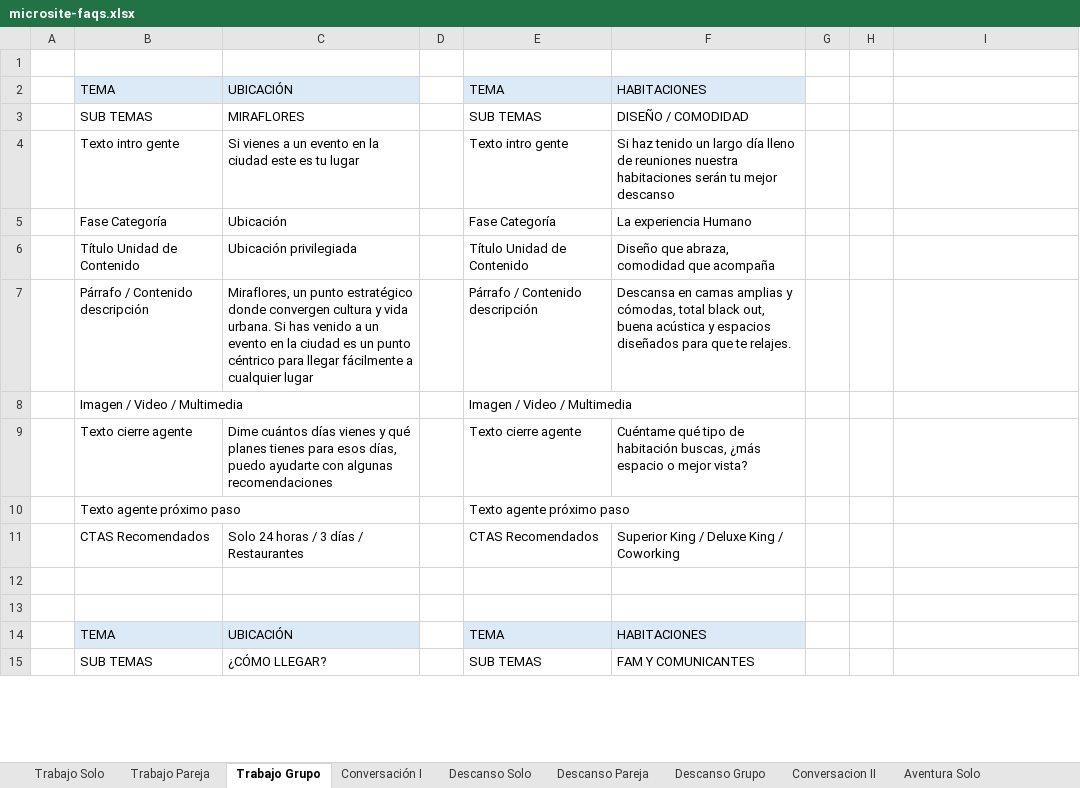
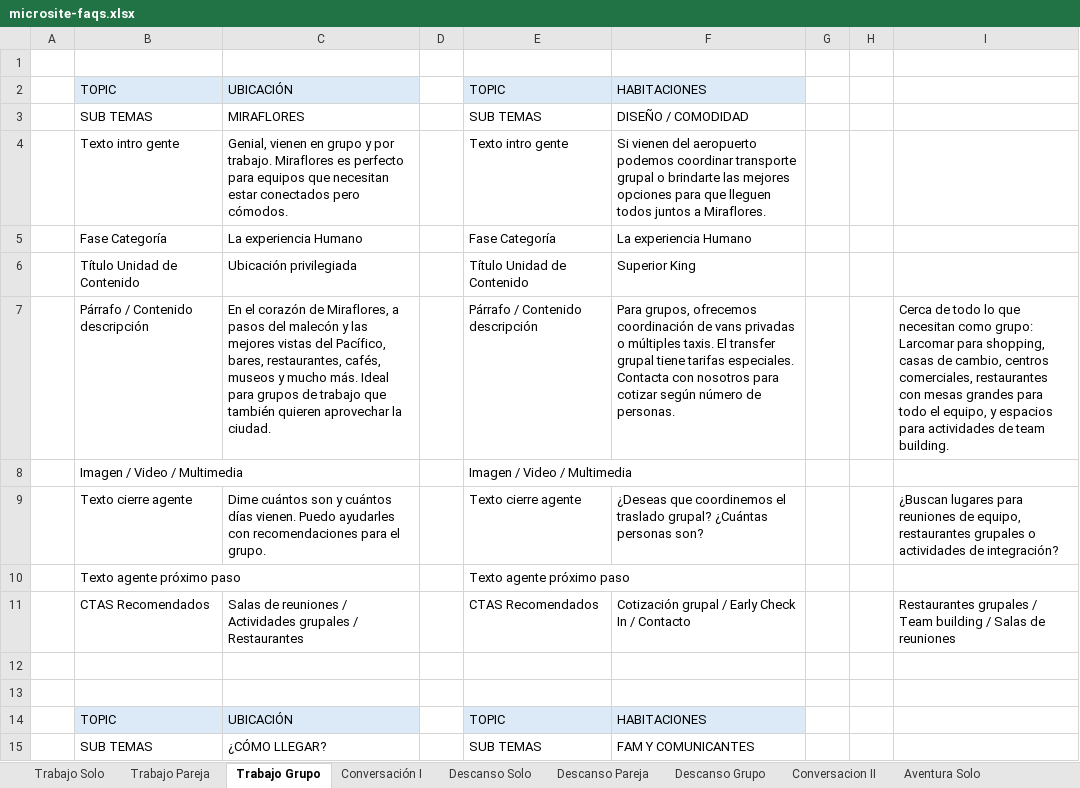
Before and after one commit to luisdiazvenero/humano-web, an Excel workbook: doc/microsite-faqs.xlsx, sheet Trabajo Grupo, drawn as a sheet; only a part is shown; values as stored, in another font and other column widths than the file's, no borders; the diff covers the shown part only; the diff names each change by its address in the sheet, - before the commit and + after, or states it on an @@ line.

```diff
--- a/doc/microsite-faqs.xlsx (sheet Trabajo Grupo)
+++ b/doc/microsite-faqs.xlsx (sheet Trabajo Grupo)
-B2: TEMA
+B2: TOPIC
-E2: TEMA
+E2: TOPIC
-C4: Si vienes a un evento en la ciudad este es tu lugar
+C4: Genial, vienen en grupo y por trabajo. Miraflores es perfecto para equipos que necesitan estar conectados pero cómodos.
-F4: Si haz tenido un largo día lleno de reuniones nuestra habitaciones serán tu mejor descanso
+F4: Si vienen del aeropuerto podemos coordinar transporte grupal o brindarte las mejores opciones para que lleguen todos juntos a Miraflores.
-C5: Ubicación
+C5: La experiencia Humano
-F6: Diseño que abraza, comodidad que acompaña
+F6: Superior King
-C7: Miraflores, un punto estratégico donde convergen cultura y vida urbana. Si has venido a un evento en la ciudad es un punto céntrico para llegar fácilmente a cualquier lugar
+C7: En el corazón de Miraflores, a pasos del malecón y las mejores vistas del Pacífico, bares, restaurantes, cafés, museos y mucho más. Ideal para grupos de trabajo que también quieren aprovechar la ciudad.
-F7: Descansa en camas amplias y cómodas, total black out, buena acústica y espacios diseñados para que te relajes.
+F7: Para grupos, ofrecemos coordinación de vans privadas o múltiples taxis. El transfer grupal tiene tarifas especiales. Contacta con nosotros para cotizar según número de personas.
-I7: (empty)
+I7: Cerca de todo lo que necesitan como grupo: Larcomar para shopping, casas de cambio, centros comerciales, restaurantes con mesas grandes para todo el equipo, y espacios para actividades de team building.
-C9: Dime cuántos días vienes y qué planes tienes para esos días, puedo ayudarte con algunas recomendaciones
+C9: Dime cuántos son y cuántos días vienen. Puedo ayudarles con recomendaciones para el grupo.
-F9: Cuéntame qué tipo de habitación buscas, ¿más espacio o mejor vista?
+F9: ¿Deseas que coordinemos el traslado grupal? ¿Cuántas personas son?
-I9: (empty)
+I9: ¿Buscan lugares para reuniones de equipo, restaurantes grupales o actividades de integración?
-C11: Solo 24 horas / 3 días / Restaurantes
+C11: Salas de reuniones / Actividades grupales / Restaurantes
-F11: Superior King / Deluxe King / Coworking
+F11: Cotización grupal / Early Check In / Contacto
-I11: (empty)
+I11: Restaurantes grupales / Team building / Salas de reuniones
-B14: TEMA
+B14: TOPIC
-E14: TEMA
+E14: TOPIC
```
Also changed, not shown: 19 edited cells and cell formats elsewhere in this sheet, sheet Descanso Solo, sheet Trabajo Pareja, sheet Aventura Pareja, sheet Trabajo Solo, sheet Descanso Pareja, sheet Aventura Solo, 3 other files.
